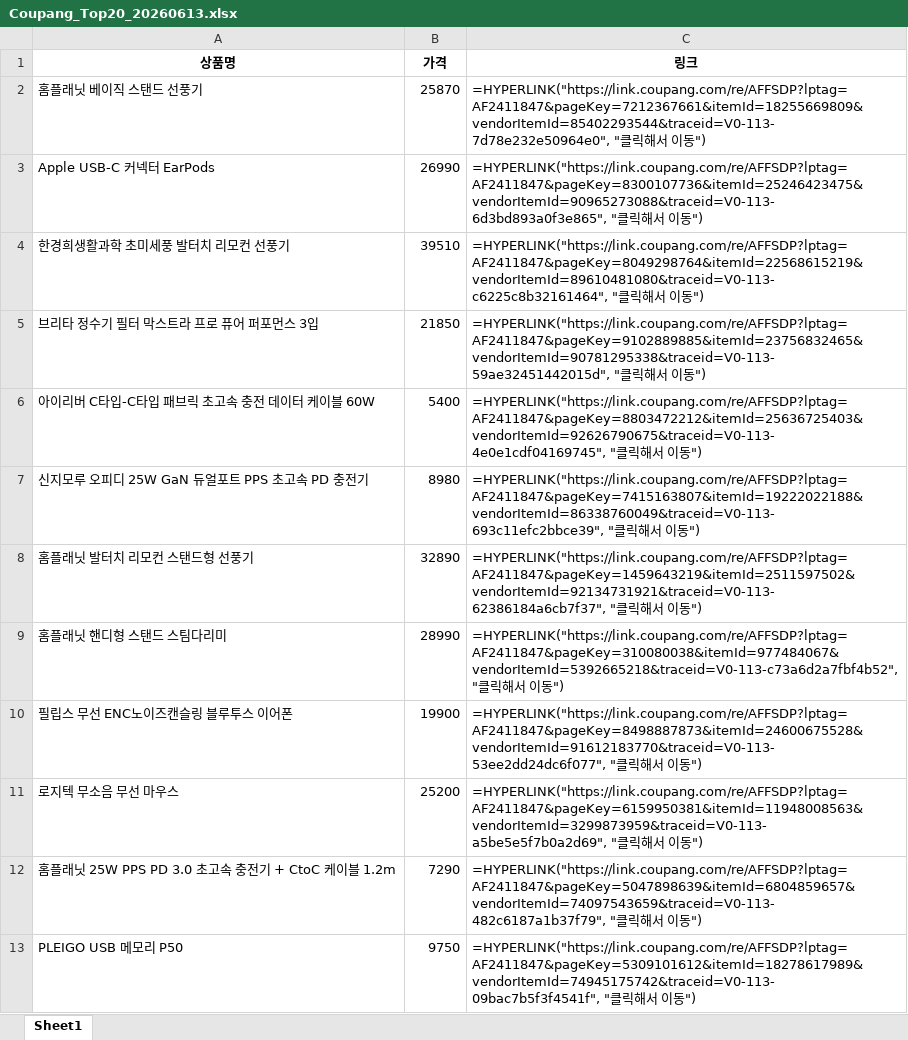
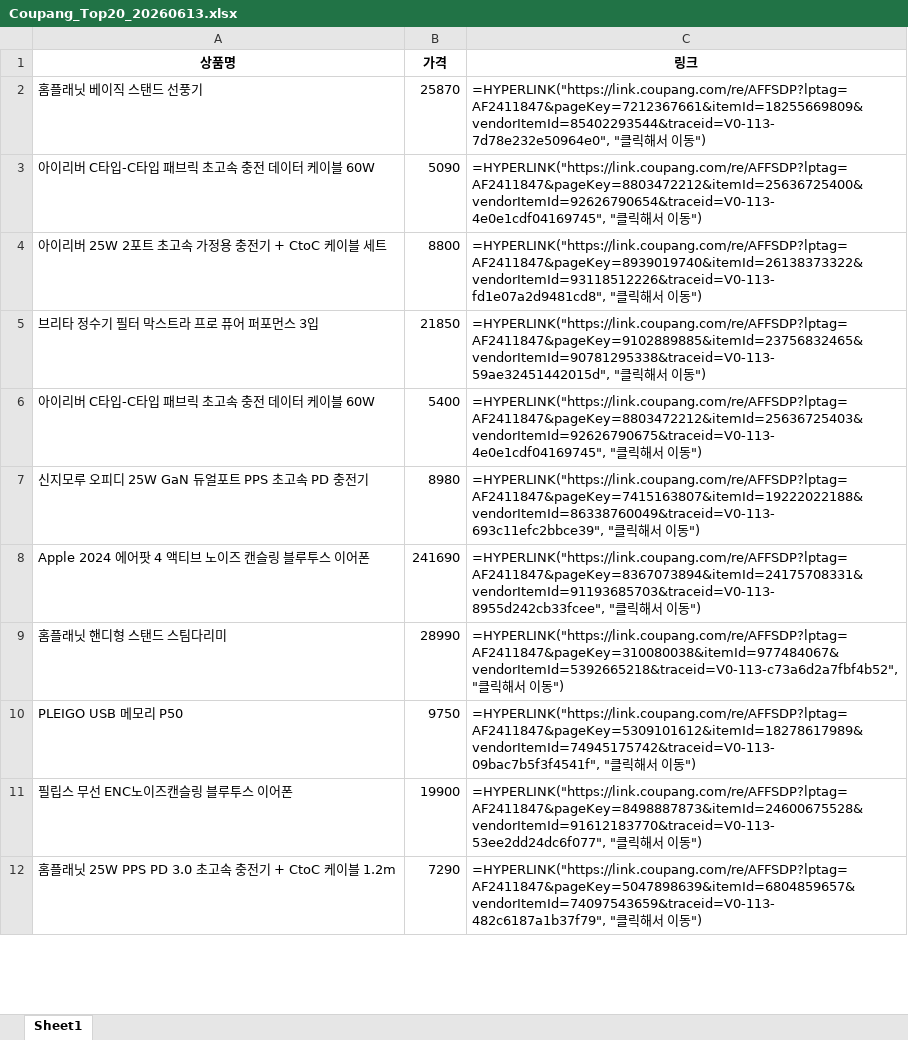
Before and after one commit to jeyunho88-dev/TOP-, an Excel workbook: Coupang_Top20_20260613.xlsx, sheet Sheet1, drawn as a sheet; only a part is shown; values as stored, in another font and other column widths than the file's, no borders; formulas without a stored value are shown as written; removed rows and columns are numbered as before the commit, all else as after; the diff covers the shown part only; the diff names each change by its address in the sheet, - before the commit and + after, or states it on an @@ line.

Commit message:
매일 아침 자동 업데이트

```diff
--- a/Coupang_Top20_20260613.xlsx (sheet Sheet1)
+++ b/Coupang_Top20_20260613.xlsx (sheet Sheet1)
-row 3: Apple USB-C 커넥터 EarPods | 26990 | =HYPERLINK("https://link.coupang.com/re/AFFSDP?lptag=AF2411847&pageKey=8300107736&itemId=25246423475&vendorItemId=90965273088&traceid=V0-113-6d3bd893a0f3e865", "클릭해서 이동")
-row 4: 한경희생활과학 초미세풍 발터치 리모컨 선풍기 | 39510 | =HYPERLINK("https://link.coupang.com/re/AFFSDP?lptag=AF2411847&pageKey=8049298764&itemId=22568615219&vendorItemId=89610481080&traceid=V0-113-c6225c8b32161464", "클릭해서 이동")
+row 3: 아이리버 C타입-C타입 패브릭 초고속 충전 데이터 케이블 60W | 5090 | =HYPERLINK("https://link.coupang.com/re/AFFSDP?lptag=AF2411847&pageKey=8803472212&itemId=25636725400&vendorItemId=92626790654&traceid=V0-113-4e0e1cdf04169745", "클릭해서 이동")
+row 4: 아이리버 25W 2포트 초고속 가정용 충전기 + CtoC 케이블 세트 | 8800 | =HYPERLINK("https://link.coupang.com/re/AFFSDP?lptag=AF2411847&pageKey=8939019740&itemId=26138373322&vendorItemId=93118512226&traceid=V0-113-fd1e07a2d9481cd8", "클릭해서 이동")
-row 8: 홈플래닛 발터치 리모컨 스탠드형 선풍기 | 32890 | =HYPERLINK("https://link.coupang.com/re/AFFSDP?lptag=AF2411847&pageKey=1459643219&itemId=2511597502&vendorItemId=92134731921&traceid=V0-113-62386184a6cb7f37", "클릭해서 이동")
+row 8: Apple 2024 에어팟 4 액티브 노이즈 캔슬링 블루투스 이어폰 | 241690 | =HYPERLINK("https://link.coupang.com/re/AFFSDP?lptag=AF2411847&pageKey=8367073894&itemId=24175708331&vendorItemId=91193685703&traceid=V0-113-8955d242cb33fcee", "클릭해서 이동")
@@ row 13 moved to row 10: PLEIGO USB 메모리 P50 @@
-row 11: 로지텍 무소음 무선 마우스 | 25200 | =HYPERLINK("https://link.coupang.com/re/AFFSDP?lptag=AF2411847&pageKey=6159950381&itemId=11948008563&vendorItemId=3299873959&traceid=V0-113-a5be5e5f7b0a2d69", "클릭해서 이동")
```
Also changed, not shown: 6 added rows, 5 removed rows and 1 moved row elsewhere in this sheet.
